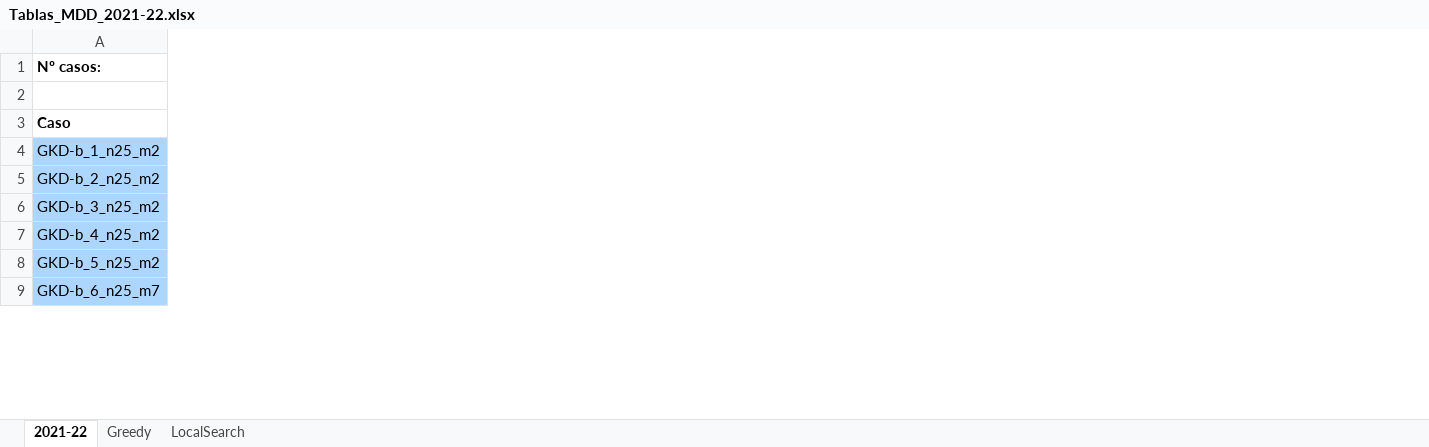
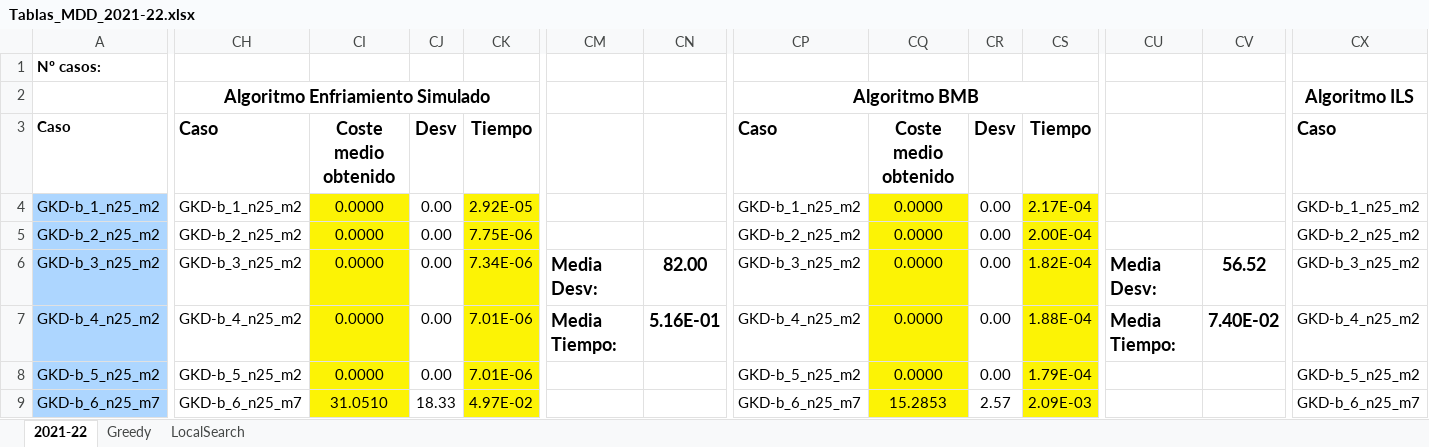
Before and after one commit to moshidev/MH, an Excel workbook: memoria/resources/Tablas_MDD_2021-22.xlsx, sheet 2021-22, drawn as a sheet; only a part is shown, gaps mark what is left out; values as stored, in another font and other column widths than the file's, no borders; charts and pictures and conditional formats not drawn; the diff covers the shown part only; the diff names each change by its address in the sheet, - before the commit and + after, or states it on an @@ line.

Commit message:
add es, ils, bmb and ils-es data tables to spread sheet

```diff
--- a/memoria/resources/Tablas_MDD_2021-22.xlsx (sheet 2021-22)
+++ b/memoria/resources/Tablas_MDD_2021-22.xlsx (sheet 2021-22)
+column CH, rows 2-9: Algoritmo Enfriamiento Simulado | Caso | GKD-b_1_n25_m2 | GKD-b_2_n25_m2 | GKD-b_3_n25_m2 | GKD-b_4_n25_m2 | GKD-b_5_n25_m2 | GKD-b_6_n25_m7
+column CI, rows 3-9: Coste medio obtenido | 0.0000 | 0.0000 | 0.0000 | 0.0000 | 0.0000 | 31.0510
+column CJ, rows 3-9: Desv | 0.00 | 0.00 | 0.00 | 0.00 | 0.00 | 18.33
+column CK, rows 3-9: Tiempo | 2.92E-05 | 7.75E-06 | 7.34E-06 | 7.01E-06 | 7.01E-06 | 4.97E-02
+column CM, rows 6-7: Media Desv: | Media Tiempo:
+column CN, rows 6-7: 82.00 | 5.16E-01
+column CP, rows 2-9: Algoritmo BMB | Caso | GKD-b_1_n25_m2 | GKD-b_2_n25_m2 | GKD-b_3_n25_m2 | GKD-b_4_n25_m2 | GKD-b_5_n25_m2 | GKD-b_6_n25_m7
+column CQ, rows 3-9: Coste medio obtenido | 0.0000 | 0.0000 | 0.0000 | 0.0000 | 0.0000 | 15.2853
+column CR, rows 3-9: Desv | 0.00 | 0.00 | 0.00 | 0.00 | 0.00 | 2.57
+column CS, rows 3-9: Tiempo | 2.17E-04 | 2.00E-04 | 1.82E-04 | 1.88E-04 | 1.79E-04 | 2.09E-03
+column CU, rows 6-7: Media Desv: | Media Tiempo:
+column CV, rows 6-7: 56.52 | 7.40E-02
+column CX, rows 2-9: Algoritmo ILS | Caso | GKD-b_1_n25_m2 | GKD-b_2_n25_m2 | GKD-b_3_n25_m2 | GKD-b_4_n25_m2 | GKD-b_5_n25_m2 | GKD-b_6_n25_m7
```
Also changed, not shown: 19 added columns elsewhere in this sheet, charts or pictures.
